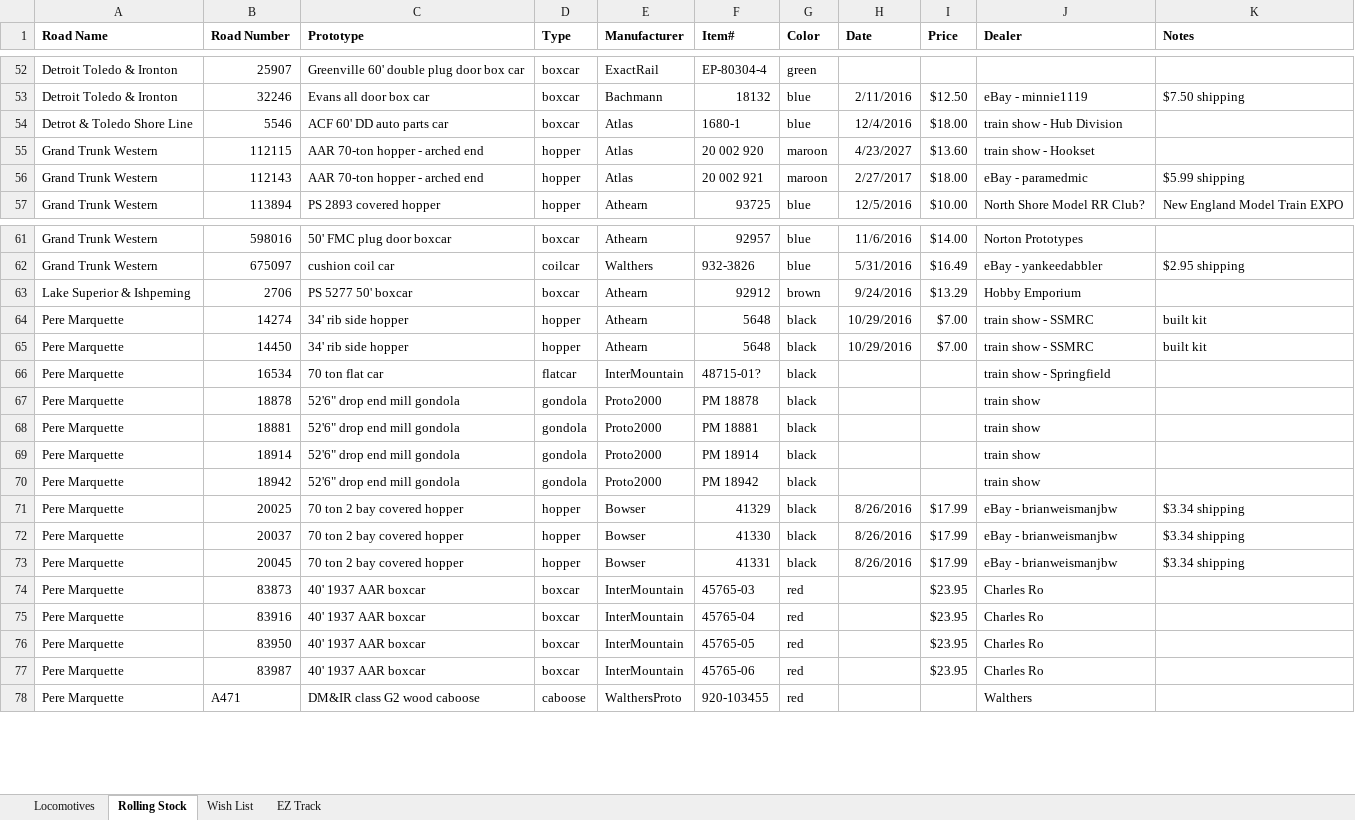
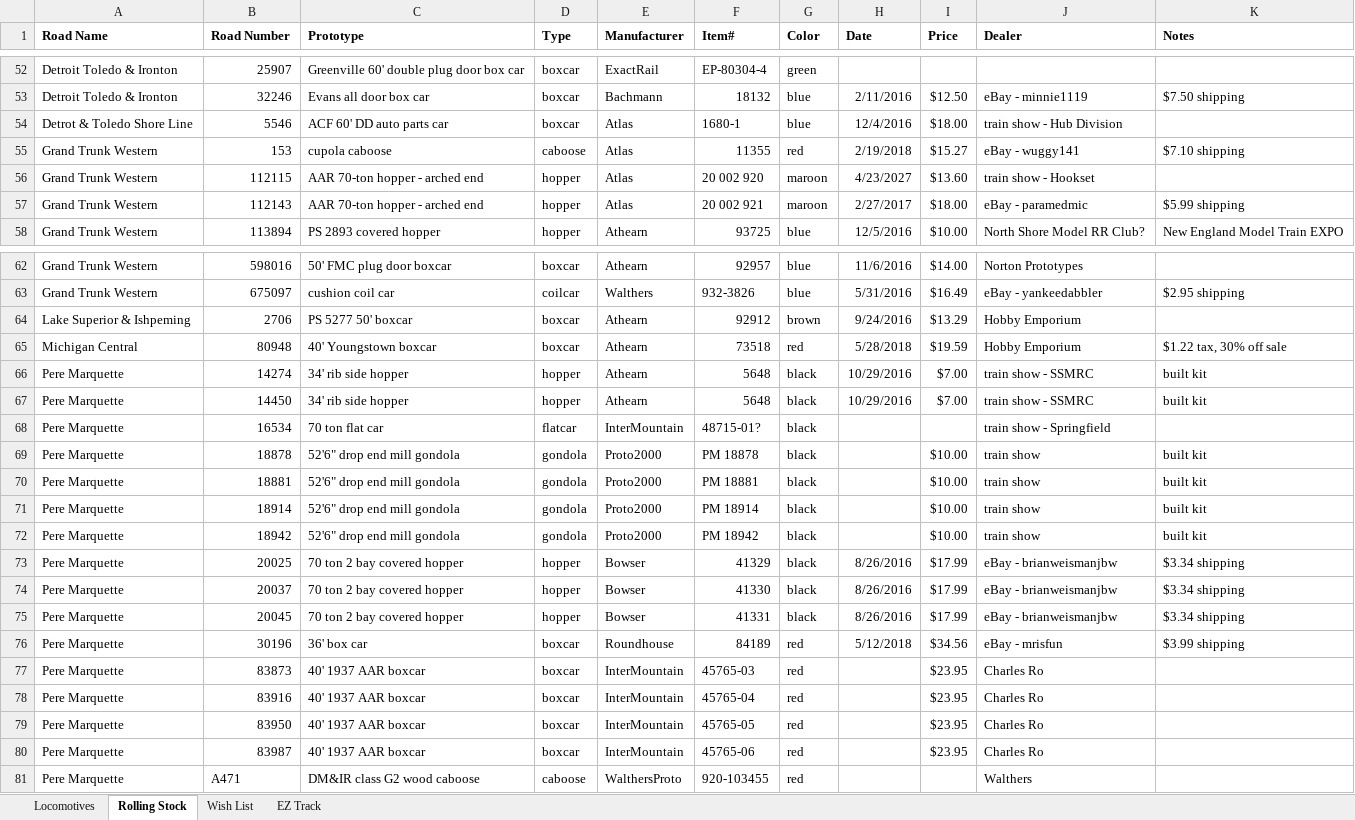
Before and after one commit to drm227/drm227.github.io, an Excel workbook: trains/Inventory.xlsx, sheet Rolling Stock, drawn as a sheet; only a part is shown, gaps mark what is left out; values as stored, in another font and other column widths than the file's, no borders; addresses are those after the commit; the diff names each change by its address in the sheet, - before the commit and + after, or states it on an @@ line.

Commit message:
Michigan Central, Pere Marquette box cars

```diff
--- a/trains/Inventory.xlsx (sheet Rolling Stock)
+++ b/trains/Inventory.xlsx (sheet Rolling Stock)
+row 55: Grand Trunk Western | 153 | cupola caboose | caboose | Atlas | 11355 | red | 2/19/2018 | $15.27 | eBay - wuggy141 | $7.10 shipping
+row 65: Michigan Central | 80948 | 40' Youngstown boxcar | boxcar | Athearn | 73518 | red | 5/28/2018 | $19.59 | Hobby Emporium | $1.22 tax, 30% off sale
-I69:I72 (Price): (empty)
+I69:I72 (Price): $10.00
-K69:K72 (Notes): (empty)
+K69:K72 (Notes): built kit
+row 76: Pere Marquette | 30196 | 36' box car | boxcar | Roundhouse | 84189 | red | 5/12/2018 | $34.56 | eBay - mrisfun | $3.99 shipping
```
Also changed, not shown: sheet Locomotives, sheet Wish List.
